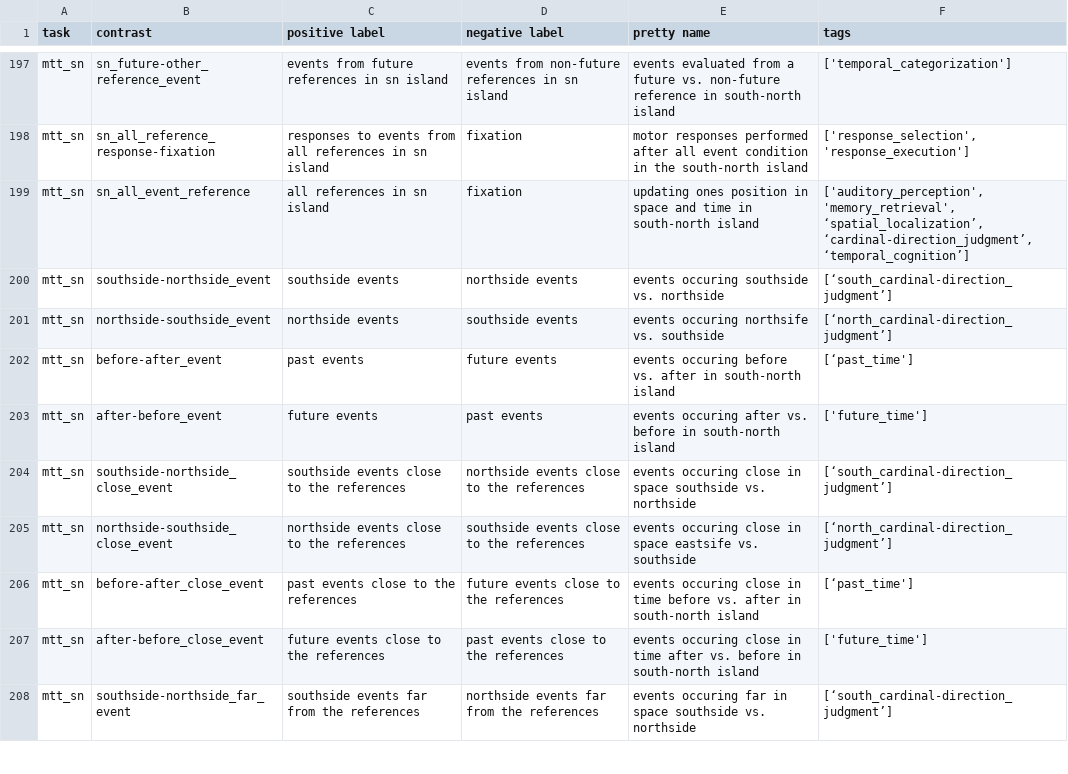
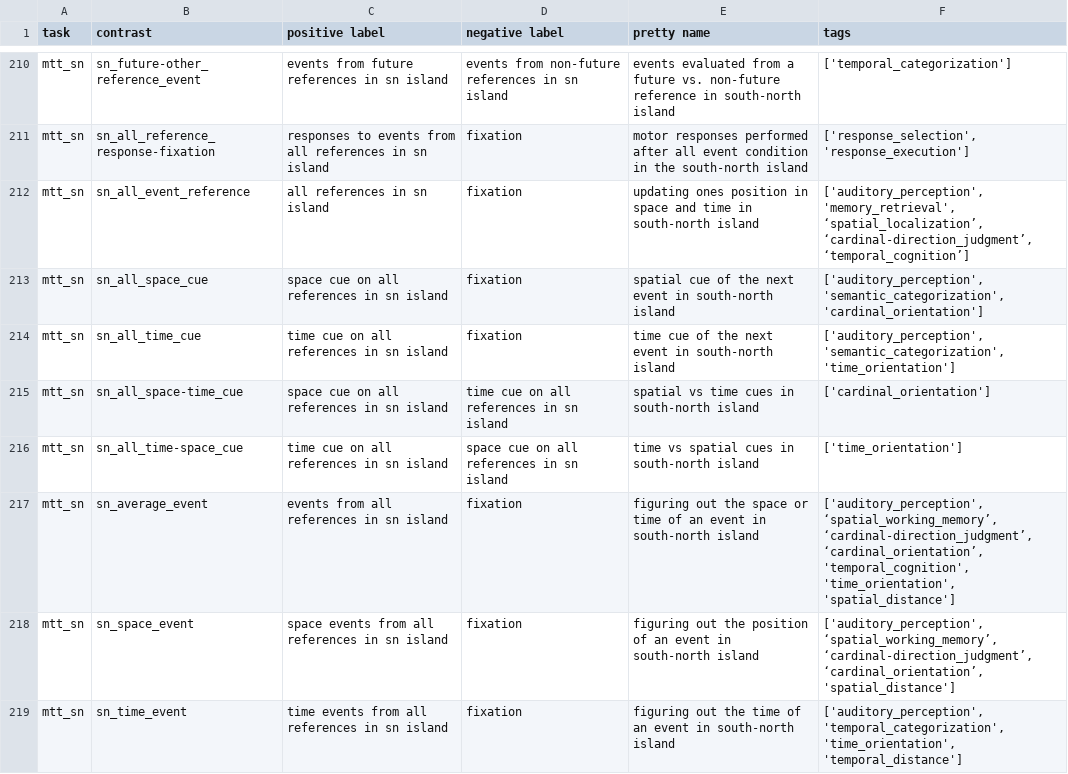
Before and after one commit to individual-brain-charting/public_analysis_code, a TSV file: ibc_data/all_contrasts.tsv, drawn as a sheet; only a part is shown, gaps mark what is left out; the shorter side is filled out with more unchanged rows; the diff covers the shown part only.

```diff
--- a/ibc_data/all_contrasts.tsv
+++ b/ibc_data/all_contrasts.tsv
@@ -199 +212,8 @@ mtt_sn	sn_all_reference_response-fixation	responses to events from all reference
 mtt_sn	sn_all_event_reference	all references in sn island	fixation	updating ones position in space and time in south-north island	['auditory_perception', 'memory_retrieval', ‘spatial_localization’, ‘cardinal-direction_judgment’, ‘temporal_cognition’]
+mtt_sn	sn_all_space_cue	space cue on all references in sn island	fixation	spatial cue of the next event in south-north island	['auditory_perception', 'semantic_categorization', 'cardinal_orientation']
+mtt_sn	sn_all_time_cue	time cue on all references in sn island	fixation	time cue of the next event in south-north island	['auditory_perception', 'semantic_categorization', 'time_orientation']
+mtt_sn	sn_all_space-time_cue	space cue on all references in sn island	time cue on all references in sn island	spatial vs time cues in south-north island	['cardinal_orientation']
+mtt_sn	sn_all_time-space_cue	time cue on all references in sn island	space cue on all references in sn island	time vs spatial cues in south-north island	['time_orientation']
+mtt_sn	sn_average_event	events from all references in sn island	fixation	figuring out the space or time of an event in south-north island	['auditory_perception', ‘spatial_working_memory’, ‘cardinal-direction_judgment’, ‘cardinal_orientation’, 'temporal_cognition', 'time_orientation', 'spatial_distance']
+mtt_sn	sn_space_event	space events from all references in sn island	fixation	figuring out the position of an event in south-north island	['auditory_perception', ‘spatial_working_memory’, ‘cardinal-direction_judgment’, ‘cardinal_orientation’, 'spatial_distance']
+mtt_sn	sn_time_event	time events from all references in sn island	fixation	figuring out the time of an event in south-north island	['auditory_perception', 'temporal_categorization', 'time_orientation', 'temporal_distance']
```
Also changed, not shown: 19 added rows elsewhere in this file.
